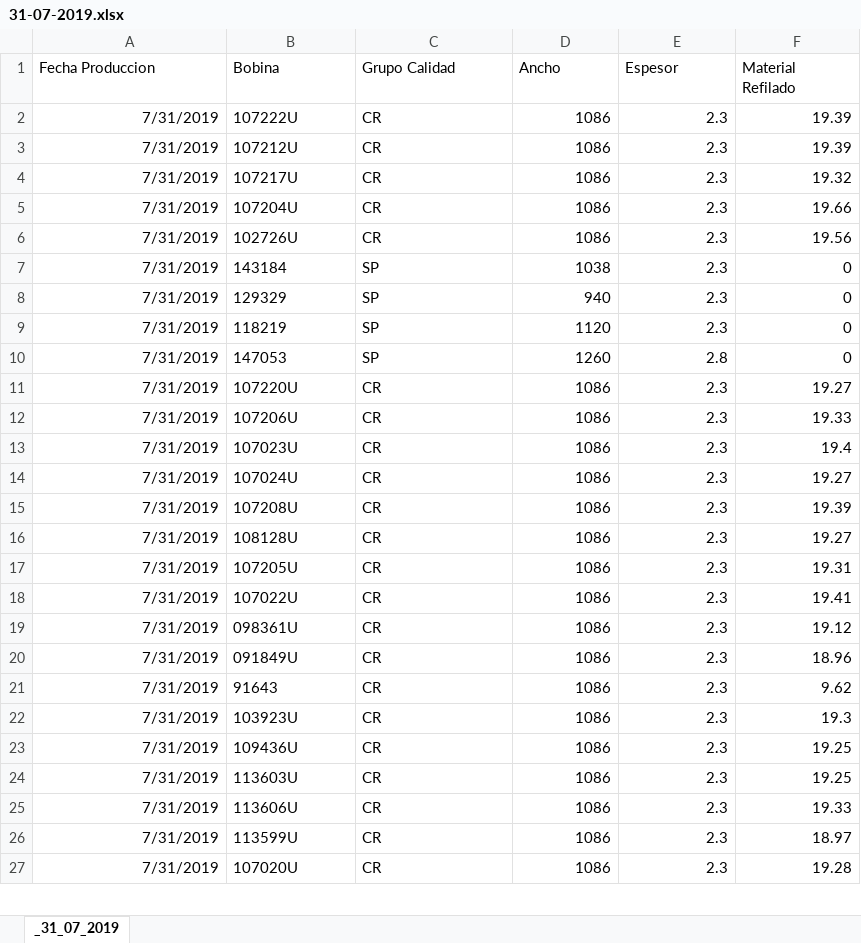
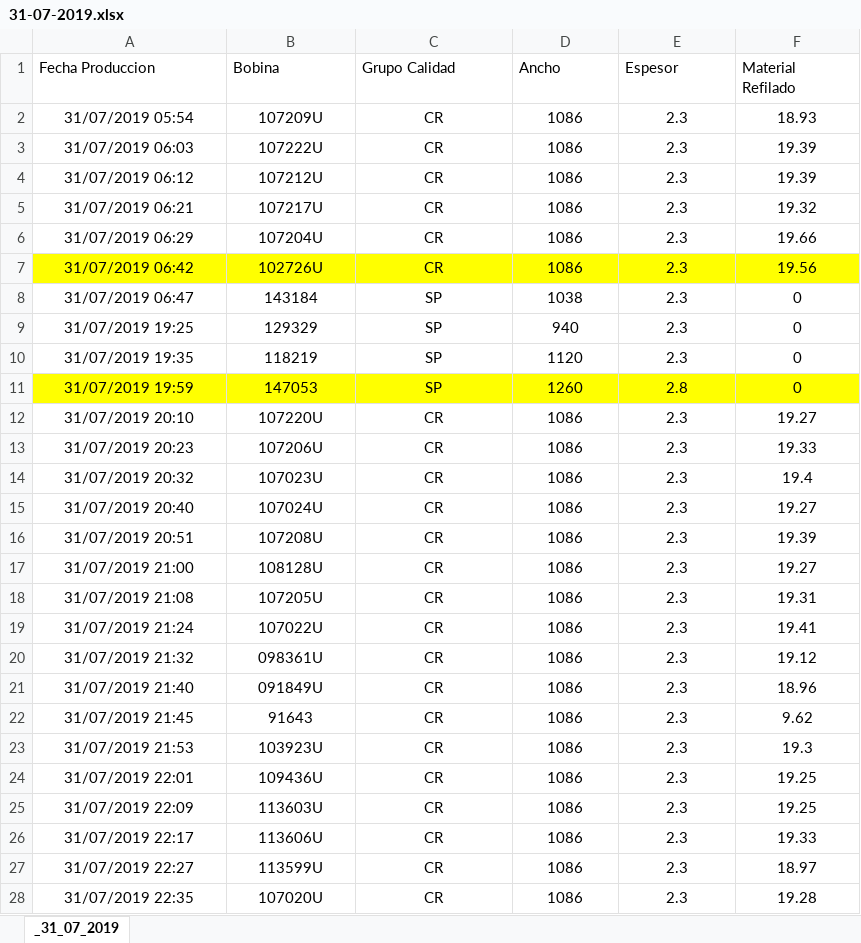
Before and after one commit to lucasgamaleri/prueba, an Excel workbook: 31-07-2019.xlsx, sheet _31_07_2019, drawn as a sheet; only a part is shown; values as stored, in another font and other column widths than the file's, no borders; addresses are those after the commit; the diff covers the shown part only; the diff names each change by its address in the sheet, - before the commit and + after, or states it on an @@ line.

Commit message:
Cambios en Base de datos
Se continua prueba basada en DataFrame

Se actualiza base de datos

no se recibe la lista de lotes correcto.
se recibe [6, 1]

la lista de lotes correctos es [6, 1, 57, 8, 5]

verificar cuenta de lotes

```diff
--- a/31-07-2019.xlsx (sheet _31_07_2019)
+++ b/31-07-2019.xlsx (sheet _31_07_2019)
+row 2: 31/07/2019 05:54 | 107209U | CR | 1086 | 2.3 | 18.93
-A3 (Fecha Produccion): 7/31/2019
+A3 (Fecha Produccion): 31/07/2019 06:03
-A3:A28 alignment: right
+A3:A28 alignment: center
-B3:C28 alignment: left
+B3:C28 alignment: center
-D3:F28 alignment: right
+D3:F28 alignment: center
-A4 (Fecha Produccion): 7/31/2019
+A4 (Fecha Produccion): 31/07/2019 06:12
-A5 (Fecha Produccion): 7/31/2019
+A5 (Fecha Produccion): 31/07/2019 06:21
-A6 (Fecha Produccion): 7/31/2019
+A6 (Fecha Produccion): 31/07/2019 06:29
-A7 (Fecha Produccion): 7/31/2019
+A7 (Fecha Produccion): 31/07/2019 06:42
-A7:F7 fill: none
+A7:F7 fill: #FFFF00
-A8 (Fecha Produccion): 7/31/2019
+A8 (Fecha Produccion): 31/07/2019 06:47
-A9 (Fecha Produccion): 7/31/2019
+A9 (Fecha Produccion): 31/07/2019 19:25
-A10 (Fecha Produccion): 7/31/2019
+A10 (Fecha Produccion): 31/07/2019 19:35
-A11 (Fecha Produccion): 7/31/2019
+A11 (Fecha Produccion): 31/07/2019 19:59
-A11:F11 fill: none
+A11:F11 fill: #FFFF00
-A12 (Fecha Produccion): 7/31/2019
+A12 (Fecha Produccion): 31/07/2019 20:10
-A13 (Fecha Produccion): 7/31/2019
+A13 (Fecha Produccion): 31/07/2019 20:23
-A14 (Fecha Produccion): 7/31/2019
+A14 (Fecha Produccion): 31/07/2019 20:32
-A15 (Fecha Produccion): 7/31/2019
+A15 (Fecha Produccion): 31/07/2019 20:40
-A16 (Fecha Produccion): 7/31/2019
+A16 (Fecha Produccion): 31/07/2019 20:51
-A17 (Fecha Produccion): 7/31/2019
+A17 (Fecha Produccion): 31/07/2019 21:00
-A18 (Fecha Produccion): 7/31/2019
+A18 (Fecha Produccion): 31/07/2019 21:08
-A19 (Fecha Produccion): 7/31/2019
+A19 (Fecha Produccion): 31/07/2019 21:24
-A20 (Fecha Produccion): 7/31/2019
+A20 (Fecha Produccion): 31/07/2019 21:32
-A21 (Fecha Produccion): 7/31/2019
+A21 (Fecha Produccion): 31/07/2019 21:40
-A22 (Fecha Produccion): 7/31/2019
+A22 (Fecha Produccion): 31/07/2019 21:45
-A23 (Fecha Produccion): 7/31/2019
+A23 (Fecha Produccion): 31/07/2019 21:53
-A24 (Fecha Produccion): 7/31/2019
+A24 (Fecha Produccion): 31/07/2019 22:01
-A25 (Fecha Produccion): 7/31/2019
+A25 (Fecha Produccion): 31/07/2019 22:09
-A26 (Fecha Produccion): 7/31/2019
+A26 (Fecha Produccion): 31/07/2019 22:17
-A27 (Fecha Produccion): 7/31/2019
+A27 (Fecha Produccion): 31/07/2019 22:27
-A28 (Fecha Produccion): 7/31/2019
+A28 (Fecha Produccion): 31/07/2019 22:35
```
Also changed, not shown: 53 edited cells and cell formats elsewhere in this sheet, 2 other files.
